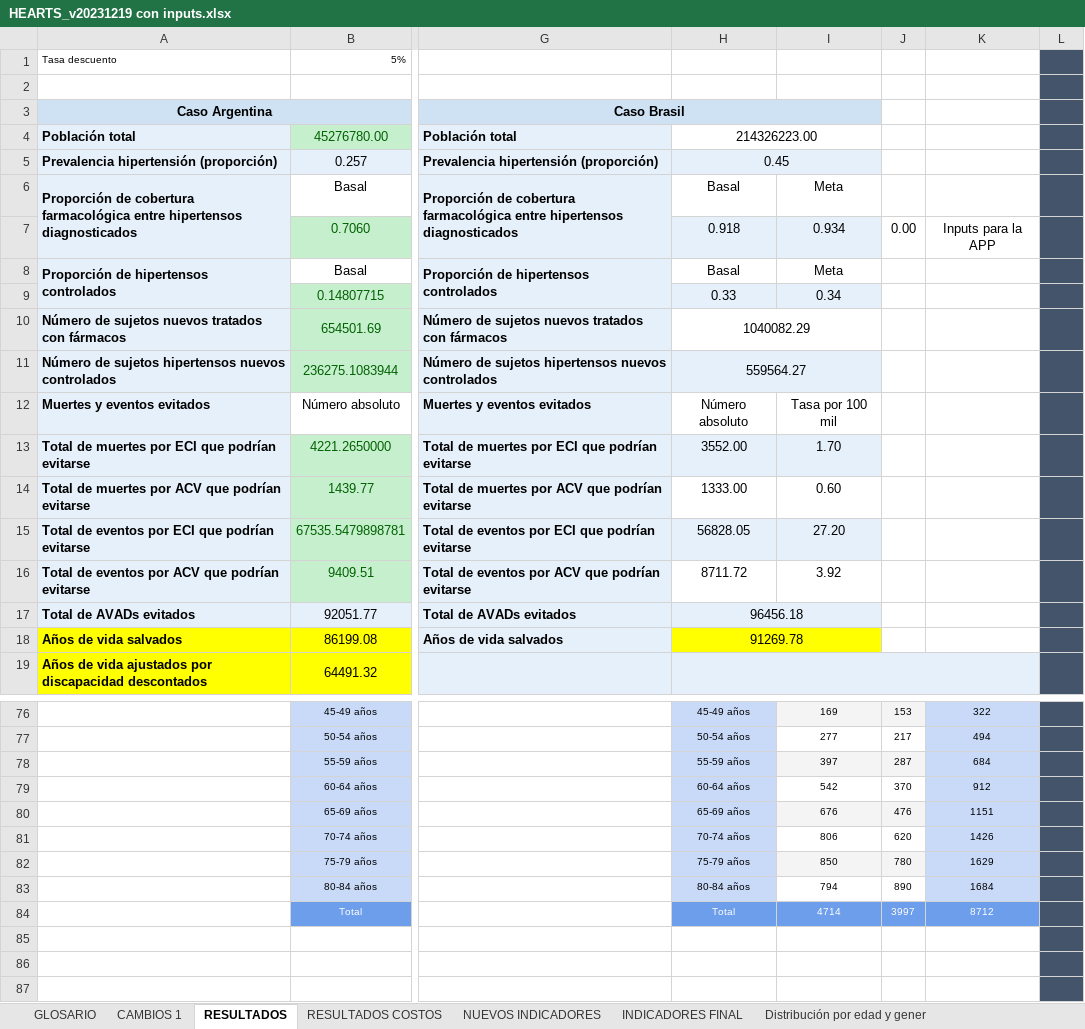
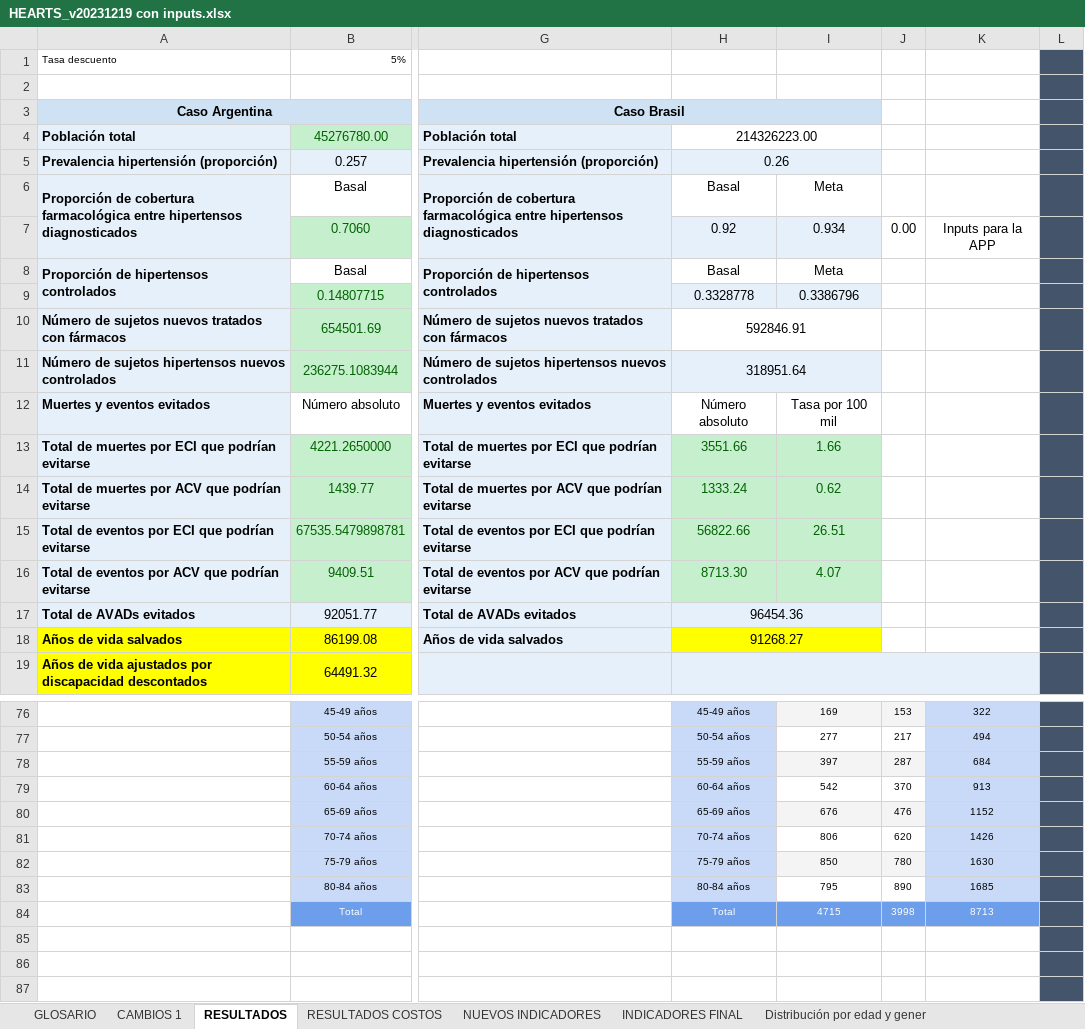
Before and after one commit to agsantoro/piaTool, an Excel workbook: estimaTool/xlsx/HEARTS_v20231219 con inputs.xlsx, sheet RESULTADOS, drawn as a sheet; only a part is shown, gaps mark what is left out; values as stored, in another font and other column widths than the file's, no borders; table styles not drawn; the diff covers the shown part only; the diff names each change by its address in the sheet, - before the commit and + after, or states it on an @@ line.

```diff
--- a/estimaTool/xlsx/HEARTS_v20231219 con inputs.xlsx (sheet RESULTADOS)
+++ b/estimaTool/xlsx/HEARTS_v20231219 con inputs.xlsx (sheet RESULTADOS)
-H5: 0.45
+H5: 0.26
-H7: 0.918
+H7: 0.92
-H9: 0.33
+H9: 0.3328778
-I9: 0.34
+I9: 0.3386796
-H10: 1040082.29
+H10: 592846.91
-H11: 559564.27
+H11: 318951.64
-H13: 3552.00
+H13: 3551.66
-H13:I13 fill: #E6F0FA
+H13:I13 fill: #C6EFCE
-H13:I16 text colour: black
+H13:I16 text colour: #006100
-I13: 1.70
+I13: 1.66
-H14: 1333.00
+H14: 1333.24
-H14:I14 fill: none
+H14:I14 fill: #C6EFCE
-I14: 0.60
+I14: 0.62
-H15: 56828.05
+H15: 56822.66
-H15:I15 fill: #E6F0FA
+H15:I15 fill: #C6EFCE
-I15: 27.20
+I15: 26.51
-H16: 8711.72
+H16: 8713.30
-H16:I16 fill: none
+H16:I16 fill: #C6EFCE
-I16: 3.92
+I16: 4.07
-H17: 96456.18
+H17: 96454.36
-H18: 91269.78
+H18: 91268.27
-K79: 912
+K79: 913
-K80: 1151
+K80: 1152
-K82: 1629
+K82: 1630
-I83: 794
+I83: 795
-K83: 1684
+K83: 1685
-I84: 4714
+I84: 4715
-J84: 3997
+J84: 3998
-K84: 8712
+K84: 8713
```
Also changed, not shown: 176 edited cells elsewhere in this sheet, sheet Corridas HEARTS (valor central), sheet RESULTADOS COSTOS, 16 other files.
